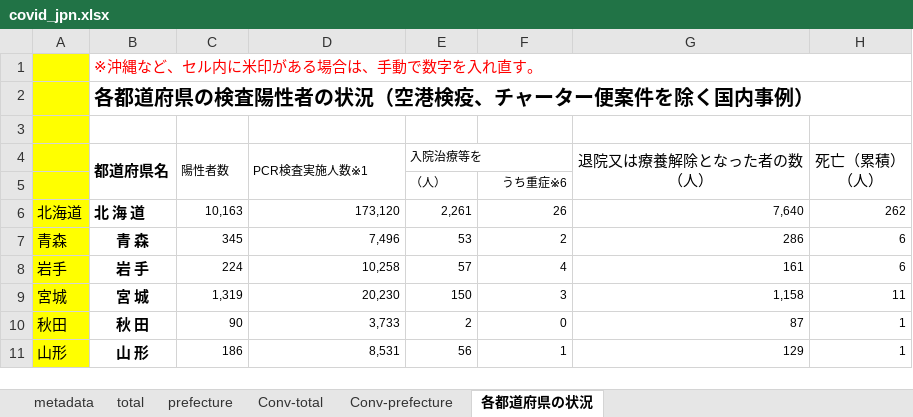
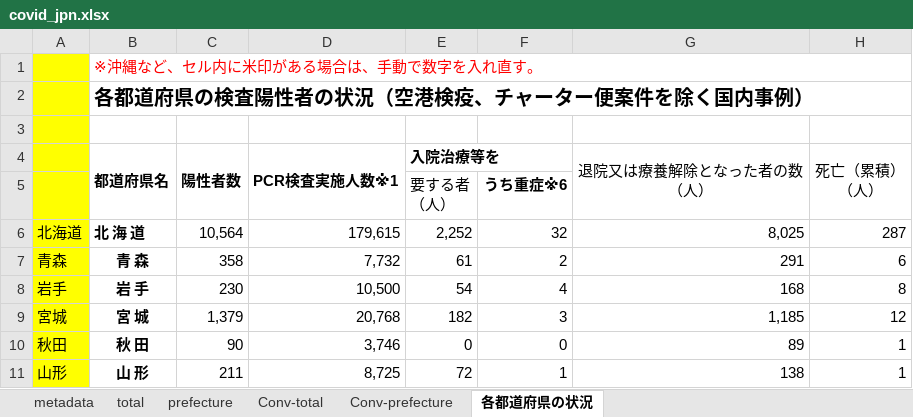
Before and after one commit to lisphilar/covid19-sir, an Excel workbook: data/japan/covid_jpn.xlsx, sheet 各都道府県の状況, drawn as a sheet; only a part is shown; values as stored, in another font and other column widths than the file's, no borders; ↵ is a line break in a cell; the diff covers the shown part only; the diff names each change by its address in the sheet, - before the commit and + after, or states it on an @@ line.

```diff
--- a/data/japan/covid_jpn.xlsx (sheet 各都道府県の状況)
+++ b/data/japan/covid_jpn.xlsx (sheet 各都道府県の状況)
@@ C4:E4 text size: larger, bold: off → on @@
-E5 (入院治療等を): （人）
+E5 (入院治療等を): 要する者 ↵ （人）
@@ E5:F5 text size: larger @@
-F5 bold: off
+F5 bold: on
-C6 (陽性者数): 10,163
+C6 (陽性者数): 10,564
@@ C6:H11 text size: larger @@
-D6 (PCR検査実施人数※1): 173,120
+D6 (PCR検査実施人数※1): 179,615
-E6 (入院治療等を): 2,261
+E6 (入院治療等を): 2,252
-F6: 26
+F6: 32
-G6 (退院又は療養解除となった者の数 （人）): 7,640
+G6 (退院又は療養解除となった者の数 （人）): 8,025
-H6 (死亡（累積） （人）): 262
+H6 (死亡（累積） （人）): 287
-C7 (陽性者数): 345
+C7 (陽性者数): 358
-D7 (PCR検査実施人数※1): 7,496
+D7 (PCR検査実施人数※1): 7,732
-E7 (入院治療等を): 53
+E7 (入院治療等を): 61
-G7 (退院又は療養解除となった者の数 （人）): 286
+G7 (退院又は療養解除となった者の数 （人）): 291
-C8 (陽性者数): 224
+C8 (陽性者数): 230
-D8 (PCR検査実施人数※1): 10,258
+D8 (PCR検査実施人数※1): 10,500
-E8 (入院治療等を): 57
+E8 (入院治療等を): 54
-G8 (退院又は療養解除となった者の数 （人）): 161
+G8 (退院又は療養解除となった者の数 （人）): 168
-H8 (死亡（累積） （人）): 6
+H8 (死亡（累積） （人）): 8
-C9 (陽性者数): 1,319
+C9 (陽性者数): 1,379
-D9 (PCR検査実施人数※1): 20,230
+D9 (PCR検査実施人数※1): 20,768
-E9 (入院治療等を): 150
+E9 (入院治療等を): 182
-G9 (退院又は療養解除となった者の数 （人）): 1,158
+G9 (退院又は療養解除となった者の数 （人）): 1,185
-H9 (死亡（累積） （人）): 11
+H9 (死亡（累積） （人）): 12
-D10 (PCR検査実施人数※1): 3,733
+D10 (PCR検査実施人数※1): 3,746
-E10 (入院治療等を): 2
+E10 (入院治療等を): 0
-G10 (退院又は療養解除となった者の数 （人）): 87
+G10 (退院又は療養解除となった者の数 （人）): 89
-C11 (陽性者数): 186
+C11 (陽性者数): 211
-D11 (PCR検査実施人数※1): 8,531
+D11 (PCR検査実施人数※1): 8,725
-E11 (入院治療等を): 56
+E11 (入院治療等を): 72
-G11 (退院又は療養解除となった者の数 （人）): 129
+G11 (退院又は療養解除となった者の数 （人）): 138
```
Also changed, not shown: 1 added row, 1 removed row, 194 edited cells and cell formats elsewhere in this sheet, sheet prefecture, sheet Conv-prefecture, sheet Conv-total, sheet total, 2 other files.
